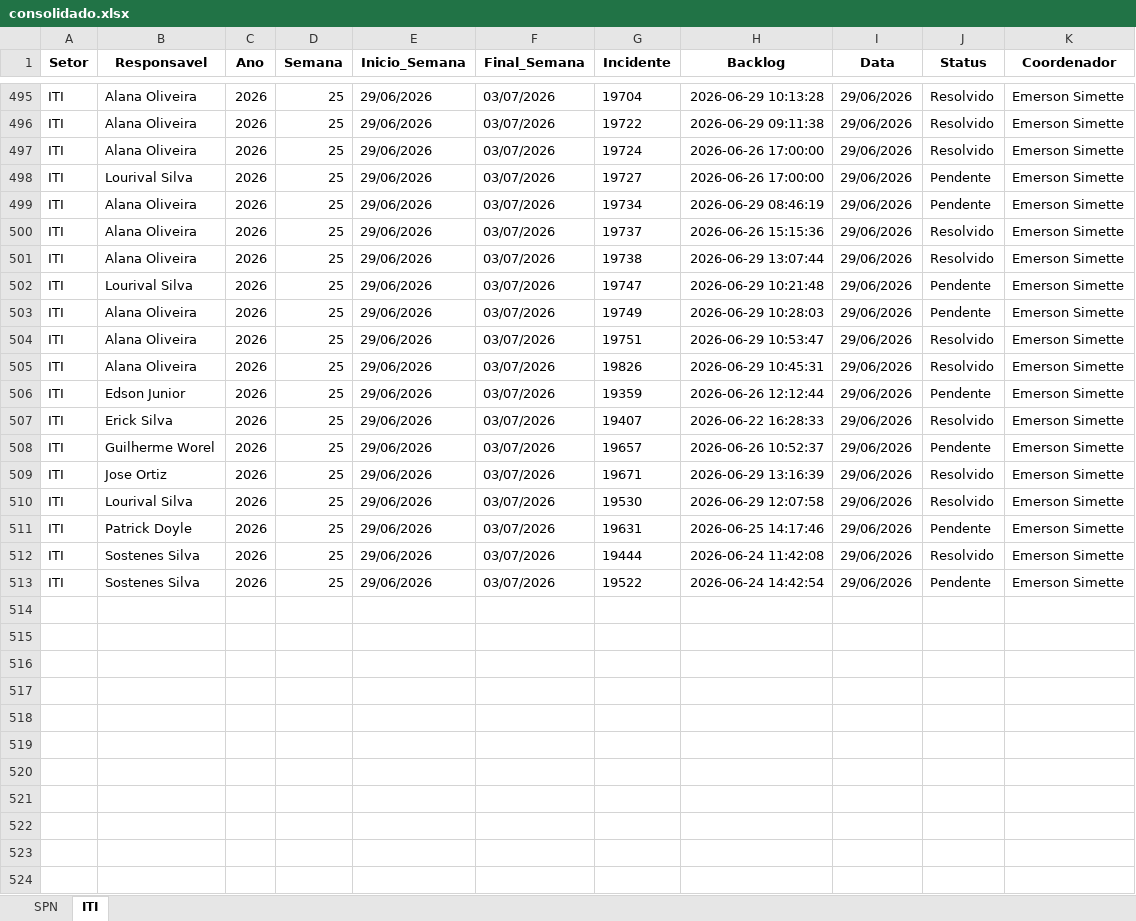
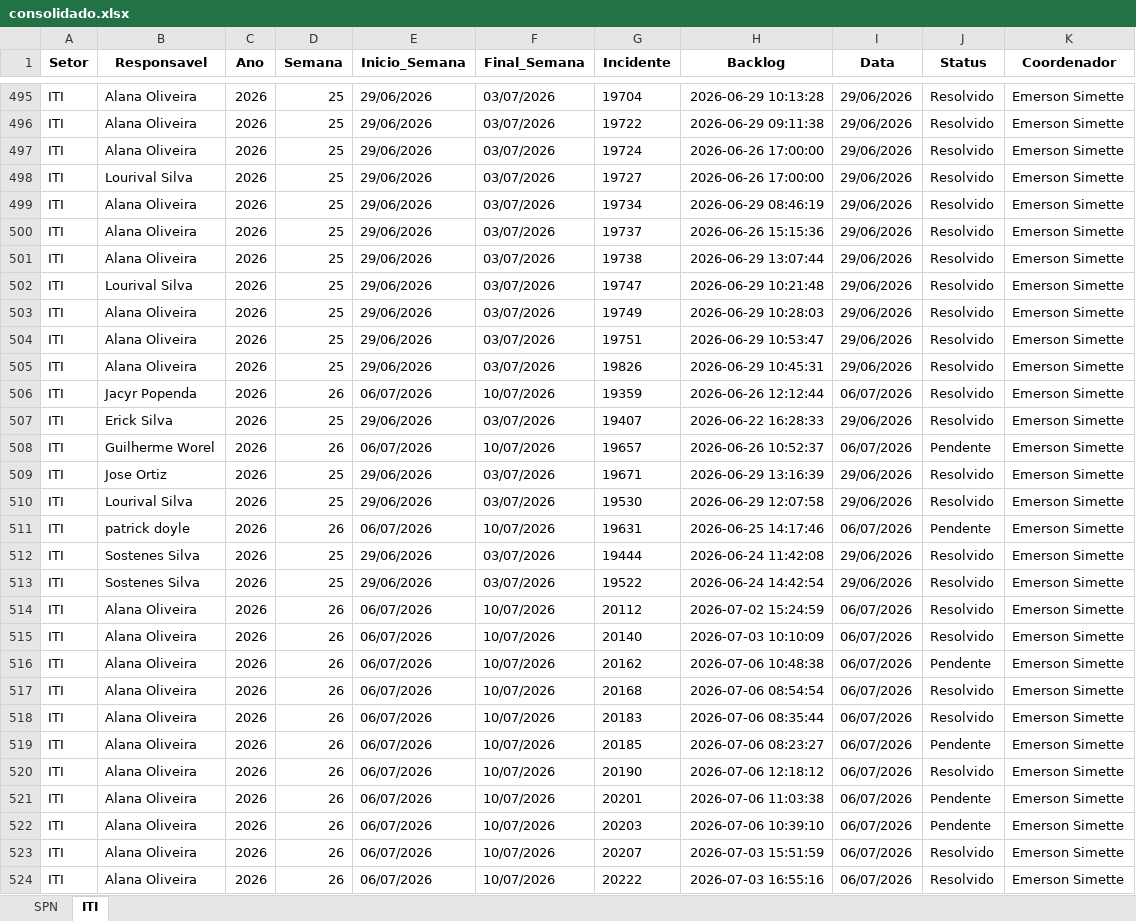
Before and after one commit to GeekFrancisco/Franciscodatais, an Excel workbook: data/base/consolidado.xlsx, sheet ITI, drawn as a sheet; only a part is shown, gaps mark what is left out; values as stored, in another font and other column widths than the file's, no borders; the diff covers the shown part only; the diff names each change by its address in the sheet, - before the commit and + after, or states it on an @@ line.

```diff
--- a/data/base/consolidado.xlsx (sheet ITI)
+++ b/data/base/consolidado.xlsx (sheet ITI)
-J498:J499 (Status): Pendente
+J498:J499 (Status): Resolvido
-J502:J503 (Status): Pendente
+J502:J503 (Status): Resolvido
-B506 (Responsavel): Edson Junior
+B506 (Responsavel): Jacyr Popenda
-D506 (Semana): 25
+D506 (Semana): 26
-E506 (Inicio_Semana): 29/06/2026
+E506 (Inicio_Semana): 06/07/2026
-F506 (Final_Semana): 03/07/2026
+F506 (Final_Semana): 10/07/2026
-I506 (Data): 29/06/2026
+I506 (Data): 06/07/2026
-J506 (Status): Pendente
+J506 (Status): Resolvido
-D508 (Semana): 25
+D508 (Semana): 26
-E508 (Inicio_Semana): 29/06/2026
+E508 (Inicio_Semana): 06/07/2026
-F508 (Final_Semana): 03/07/2026
+F508 (Final_Semana): 10/07/2026
-I508 (Data): 29/06/2026
+I508 (Data): 06/07/2026
-B511 (Responsavel): Patrick Doyle
+B511 (Responsavel): patrick doyle
-D511 (Semana): 25
+D511 (Semana): 26
-E511 (Inicio_Semana): 29/06/2026
+E511 (Inicio_Semana): 06/07/2026
-F511 (Final_Semana): 03/07/2026
+F511 (Final_Semana): 10/07/2026
-I511 (Data): 29/06/2026
+I511 (Data): 06/07/2026
-J513 (Status): Pendente
+J513 (Status): Resolvido
+row 514: ITI | Alana Oliveira | 2026 | 26 | 06/07/2026 | 10/07/2026 | 20112 | 2026-07-02 15:24:59 | 06/07/2026 | Resolvido | Emerson Simette
+row 515: ITI | Alana Oliveira | 2026 | 26 | 06/07/2026 | 10/07/2026 | 20140 | 2026-07-03 10:10:09 | 06/07/2026 | Resolvido | Emerson Simette
+row 516: ITI | Alana Oliveira | 2026 | 26 | 06/07/2026 | 10/07/2026 | 20162 | 2026-07-06 10:48:38 | 06/07/2026 | Pendente | Emerson Simette
+row 517: ITI | Alana Oliveira | 2026 | 26 | 06/07/2026 | 10/07/2026 | 20168 | 2026-07-06 08:54:54 | 06/07/2026 | Resolvido | Emerson Simette
+row 518: ITI | Alana Oliveira | 2026 | 26 | 06/07/2026 | 10/07/2026 | 20183 | 2026-07-06 08:35:44 | 06/07/2026 | Resolvido | Emerson Simette
+row 519: ITI | Alana Oliveira | 2026 | 26 | 06/07/2026 | 10/07/2026 | 20185 | 2026-07-06 08:23:27 | 06/07/2026 | Pendente | Emerson Simette
+row 520: ITI | Alana Oliveira | 2026 | 26 | 06/07/2026 | 10/07/2026 | 20190 | 2026-07-06 12:18:12 | 06/07/2026 | Resolvido | Emerson Simette
+row 521: ITI | Alana Oliveira | 2026 | 26 | 06/07/2026 | 10/07/2026 | 20201 | 2026-07-06 11:03:38 | 06/07/2026 | Pendente | Emerson Simette
+row 522: ITI | Alana Oliveira | 2026 | 26 | 06/07/2026 | 10/07/2026 | 20203 | 2026-07-06 10:39:10 | 06/07/2026 | Pendente | Emerson Simette
+row 523: ITI | Alana Oliveira | 2026 | 26 | 06/07/2026 | 10/07/2026 | 20207 | 2026-07-03 15:51:59 | 06/07/2026 | Resolvido | Emerson Simette
+row 524: ITI | Alana Oliveira | 2026 | 26 | 06/07/2026 | 10/07/2026 | 20222 | 2026-07-03 16:55:16 | 06/07/2026 | Resolvido | Emerson Simette
```
Also changed, not shown: 16 added rows and 30 edited cells elsewhere in this sheet, sheet SPN, 14 other files.
